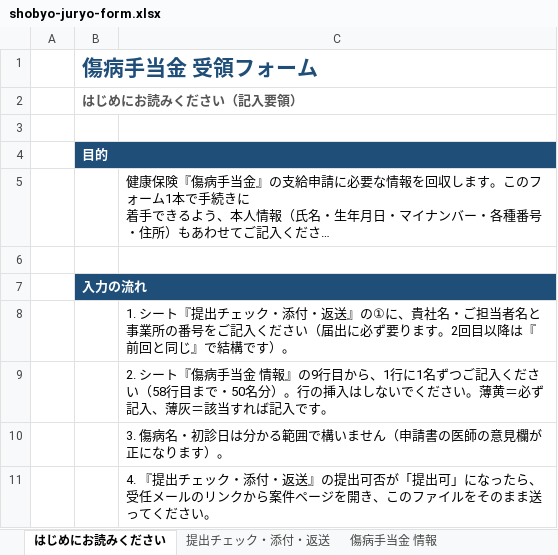
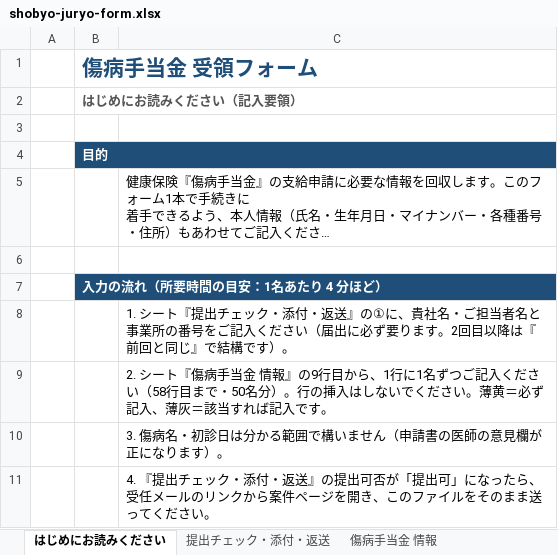
Before and after one commit to akihirokondo0613/minano-sr-hp, an Excel workbook: go/xlsx/shobyo-juryo-form.xlsx, sheet はじめにお読みください, drawn as a sheet; only a part is shown; long unchanged cells end in …; values as stored, in another font and other column widths than the file's, no borders; the diff names each change by its address in the sheet, - before the commit and + after, or states it on an @@ line.

```diff
--- a/go/xlsx/shobyo-juryo-form.xlsx (sheet はじめにお読みください)
+++ b/go/xlsx/shobyo-juryo-form.xlsx (sheet はじめにお読みください)
-B7: 入力の流れ
+B7: 入力の流れ（所要時間の目安：1名あたり 4 分ほど）
```
Also changed, not shown: go/xlsx/nyusha-juryo-form.xlsx, go/xlsx/rosai-juryo-form.xlsx, 2 other files.
